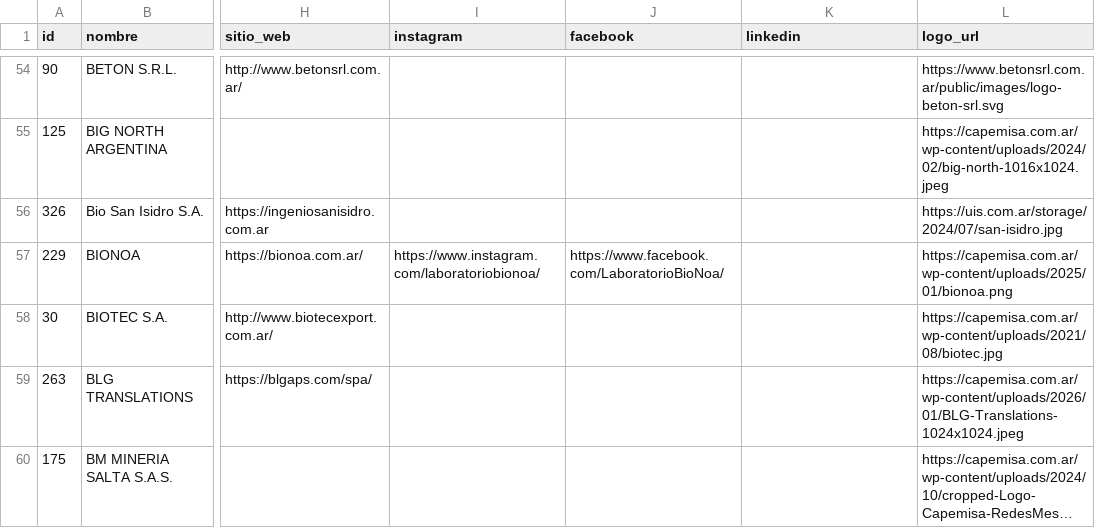
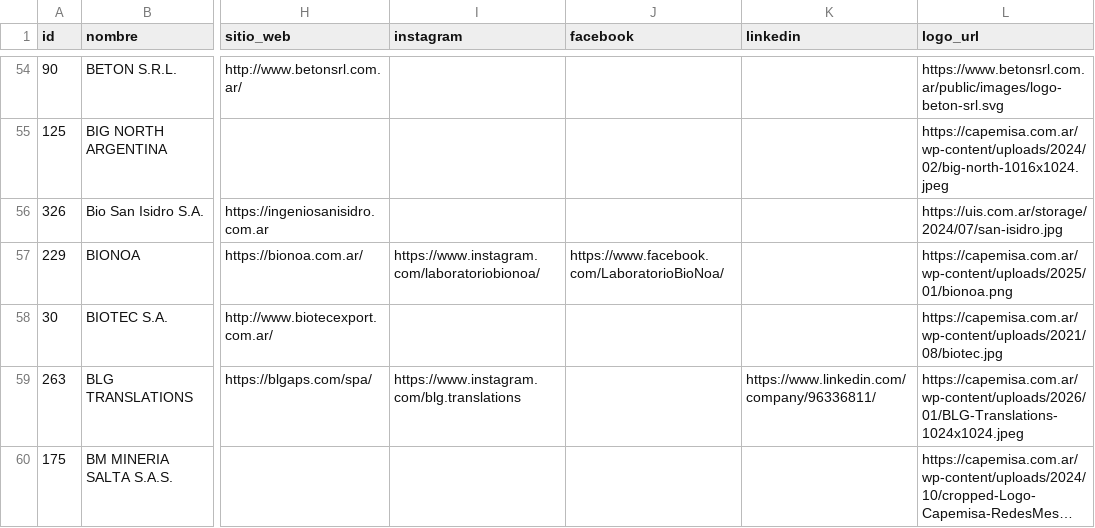
Before and after one commit to joaqu-coder/directorio-minero-salta, a CSV file: data/empresas.csv, drawn as a sheet; only a part is shown, gaps mark what is left out; long unchanged cells end in …; the diff covers the shown part only; the diff names each change by its address in the sheet, - before the commit and + after, or states it on an @@ line.

```diff
--- a/data/empresas.csv
+++ b/data/empresas.csv
-I59 (instagram): (empty)
+I59 (instagram): https://www.instagram.com/blg.translations
-K59 (linkedin): (empty)
+K59 (linkedin): https://www.linkedin.com/company/96336811/
```
Also changed, not shown: 4 added rows, 1 removed row and 18 edited cells elsewhere in this file, data/cambios.csv, data/membresias.csv, 1 other file.
